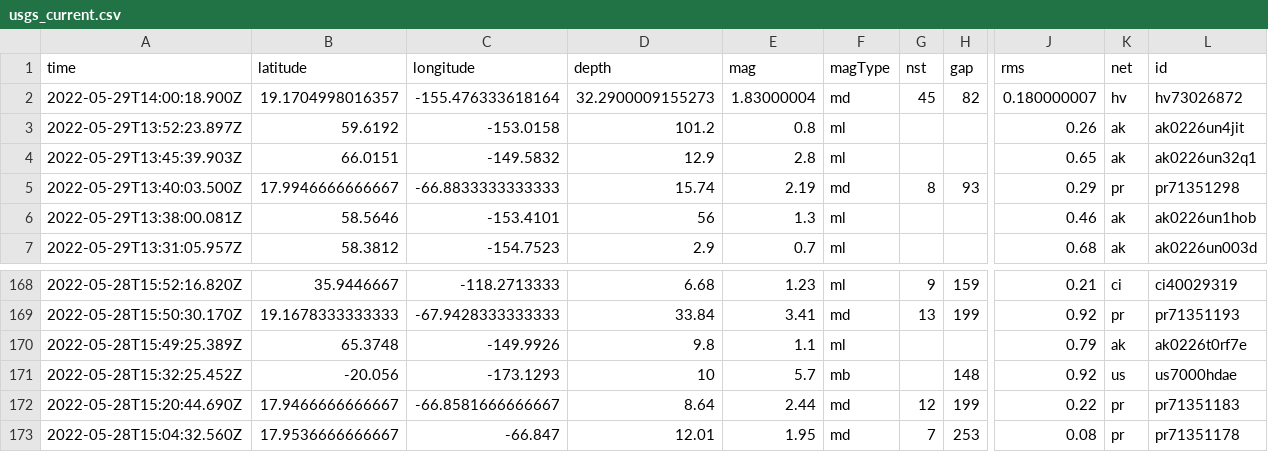
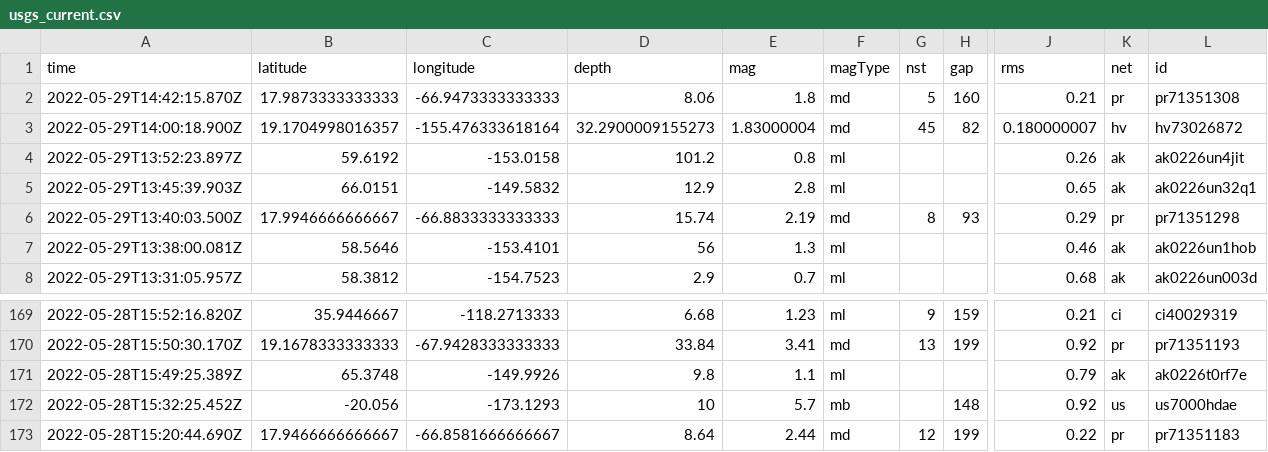
Before and after one commit to dlbranham/my-data-robot, a CSV file: usgs_current.csv, drawn as a sheet; only a part is shown, gaps mark what is left out; removed rows and columns are numbered as before the commit, all else as after; rows hold the shown columns only; the diff names each change by its address in the sheet, - before the commit and + after, or states it on an @@ line.

```diff
--- a/usgs_current.csv
+++ b/usgs_current.csv
+row 2: 2022-05-29T14:42:15.870Z | 17.9873333333333 | -66.9473333333333 | 8.06 | 1.8 | md | 5 | 160 | 0.21 | pr | pr71351308
-row 173: 2022-05-28T15:04:32.560Z | 17.9536666666667 | -66.847 | 12.01 | 1.95 | md | 7 | 253 | 0.08 | pr | pr71351178
```
